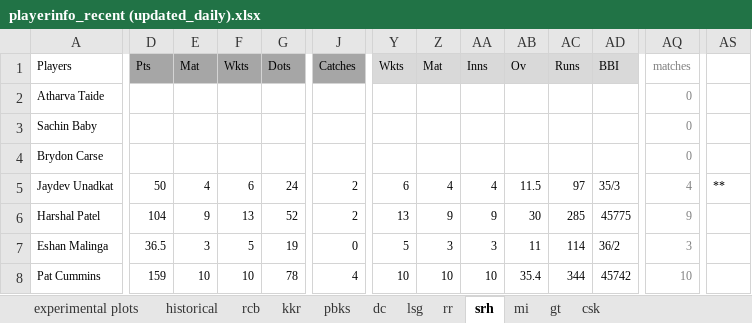
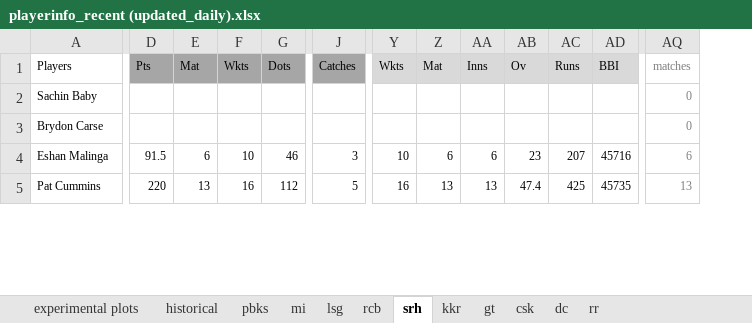
Before and after one commit to quickSilverShanks/IPL-CricPred, an Excel workbook: analysis/playerinfo_recent (updated_daily).xlsx, sheet srh, drawn as a sheet; only a part is shown, gaps mark what is left out; values as stored, in another font and other column widths than the file's, no borders; conditional formats not drawn; removed rows and columns are numbered as before the commit, all else as after; rows hold the shown columns only; the diff covers the shown part only; the diff names each change by its address in the sheet, - before the commit and + after, or states it on an @@ line.

```diff
--- a/analysis/playerinfo_recent (updated_daily).xlsx (sheet srh)
+++ b/analysis/playerinfo_recent (updated_daily).xlsx (sheet srh)
@@ sheet tab order changed: experimental plots | historical | pbks | mi | lsg | rcb | srh | kkr | gt | csk | dc | rr @@
-column AS, empty
-row 2: Atharva Taide |  |  |  |  |  |  |  |  |  |  |  | 0
-row 5: Jaydev Unadkat | 50 | 4 | 6 | 24 | 2 | 6 | 4 | 4 | 11.5 | 97 | 35/3 | 4 | **
-row 6: Harshal Patel | 104 | 9 | 13 | 52 | 2 | 13 | 9 | 9 | 30 | 285 | 45775 | 9
-D4: 36.5
+D4: 91.5
-E4: 3
+E4: 6
-F4: 5
+F4: 10
-G4: 19
+G4: 46
-J4: 0
+J4: 3
-Y4: 5
+Y4: 10
-Z4: 3
+Z4: 6
-AA4: 3
+AA4: 6
-AB4: 11
+AB4: 23
-AC4: 114
+AC4: 207
-AD4: 36/2
+AD4: 45716
-AQ4: 3
+AQ4: 6
-D5: 159
+D5: 220
-E5: 10
+E5: 13
-F5: 10
+F5: 16
-G5: 78
+G5: 112
-J5: 4
+J5: 5
-Y5: 10
+Y5: 16
-Z5: 10
+Z5: 13
-AA5: 10
+AA5: 13
-AB5: 35.4
+AB5: 47.4
-AC5: 344
+AC5: 425
-AD5: 45742
+AD5: 45735
-AQ5: 10
+AQ5: 13
```
Also changed, not shown: 9 added rows, 5 removed rows and 121 edited cells elsewhere in this sheet, sheet historical, sheet mi, sheet csk, sheet pbks, sheet rr, sheet lsg, 5 more sheets, formulas that keep their value, charts or pictures.
